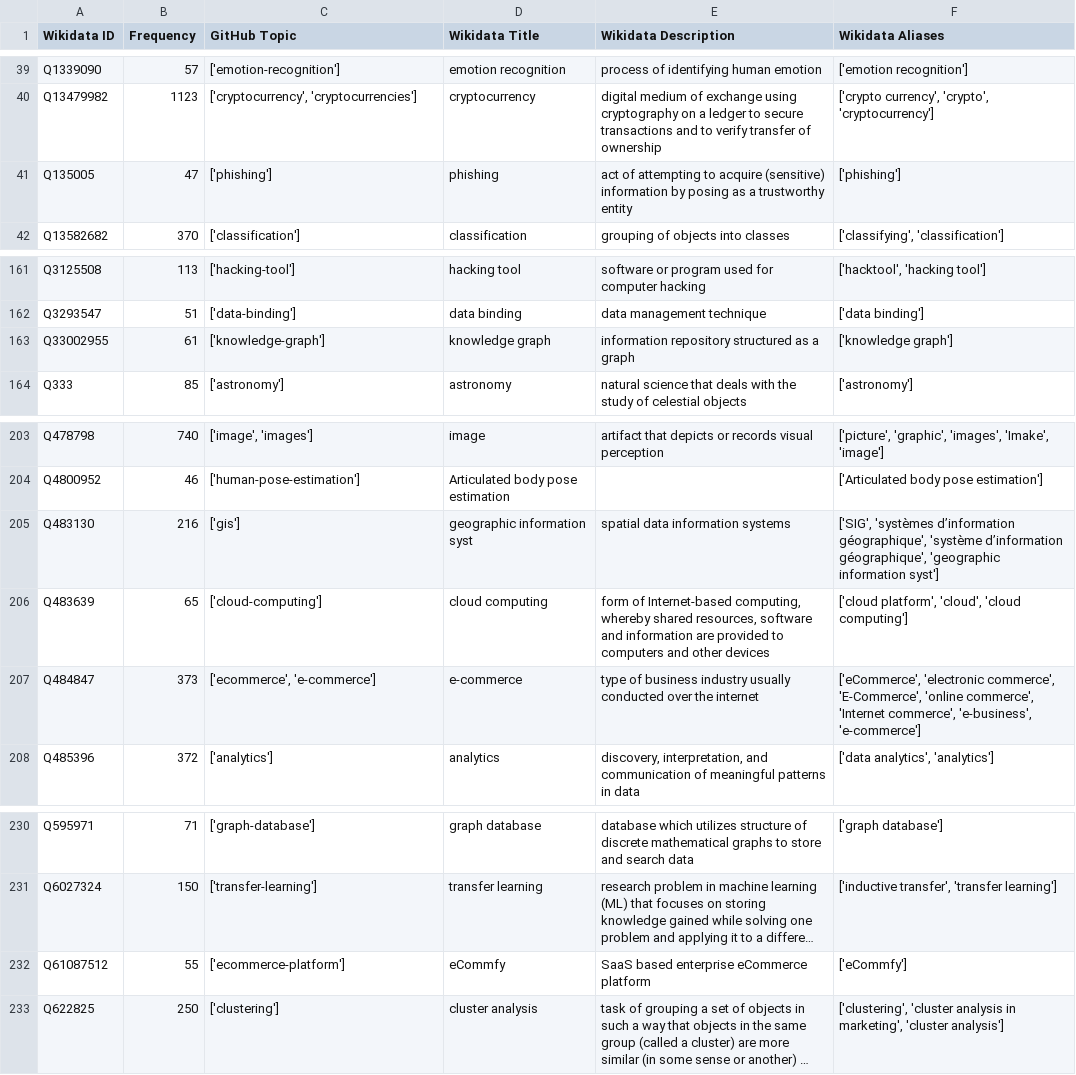
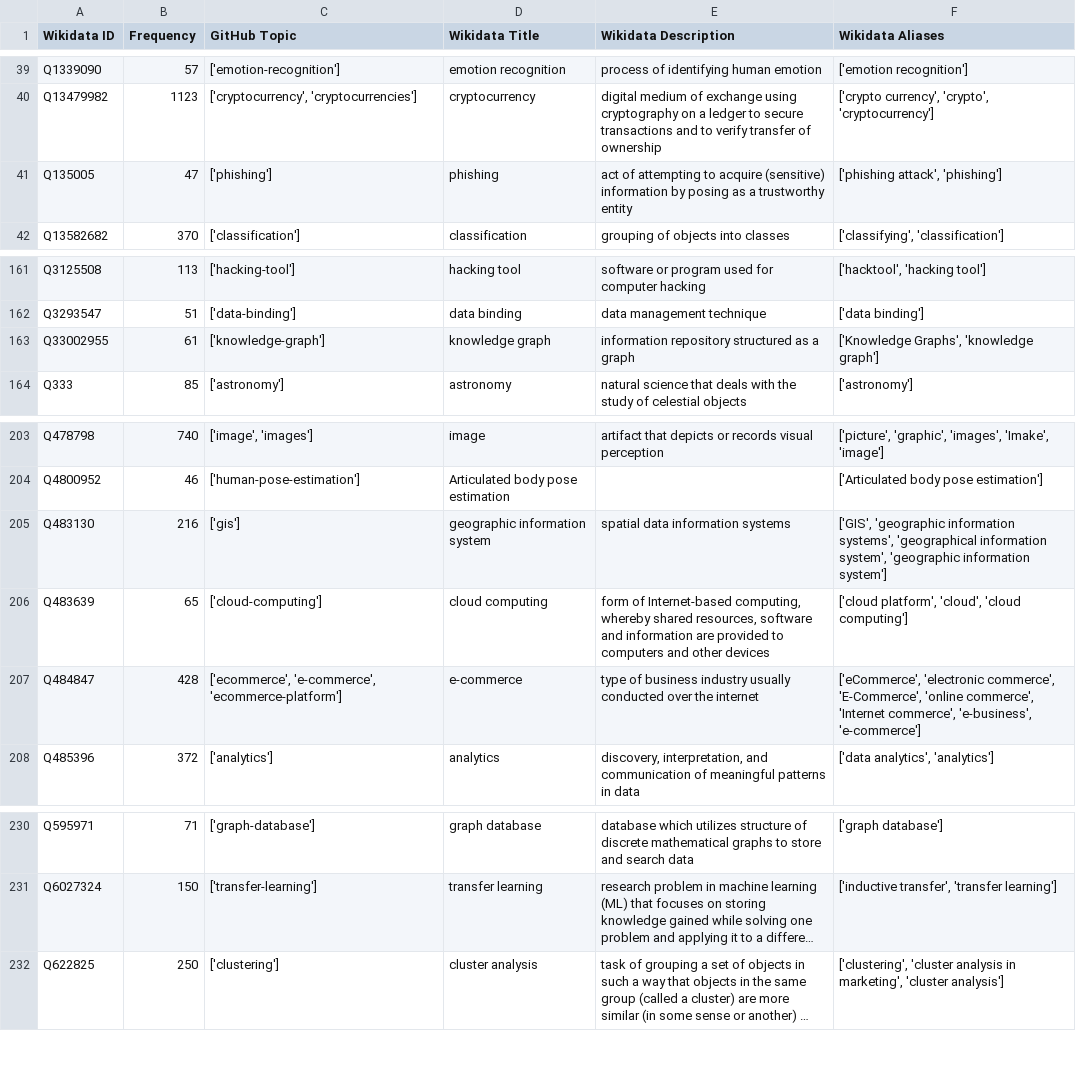
Before and after one commit to SasCezar/GitHubClassificationDataset, a CSV file: data/annotated_github_topics_wikidata.csv, drawn as a sheet; only a part is shown, gaps mark what is left out; long unchanged cells end in …; the diff names each change by its address in the sheet, - before the commit and + after, or states it on an @@ line.

```diff
--- a/data/annotated_github_topics_wikidata.csv
+++ b/data/annotated_github_topics_wikidata.csv
-F41 (Wikidata Aliases): ['phishing']
+F41 (Wikidata Aliases): ['phishing attack', 'phishing']
-F163 (Wikidata Aliases): ['knowledge graph']
+F163 (Wikidata Aliases): ['Knowledge Graphs', 'knowledge graph']
-D205 (Wikidata Title): geographic information syst
+D205 (Wikidata Title): geographic information system
-F205 (Wikidata Aliases): ['SIG', 'systèmes d’information géographique', 'système d’information géographique', 'geographic information syst']
+F205 (Wikidata Aliases): ['GIS', 'geographic information systems', 'geographical information system', 'geographic information system']
-B207 (Frequency): 373
+B207 (Frequency): 428
-C207 (GitHub Topic): ['ecommerce', 'e-commerce']
+C207 (GitHub Topic): ['ecommerce', 'e-commerce', 'ecommerce-platform']
-row 232: Q61087512 | 55 | ['ecommerce-platform'] | eCommfy | SaaS based enterprise eCommerce platform | ['eCommfy']
```
Also changed, not shown: data/annotated_github_topics.csv, 1 other file.
